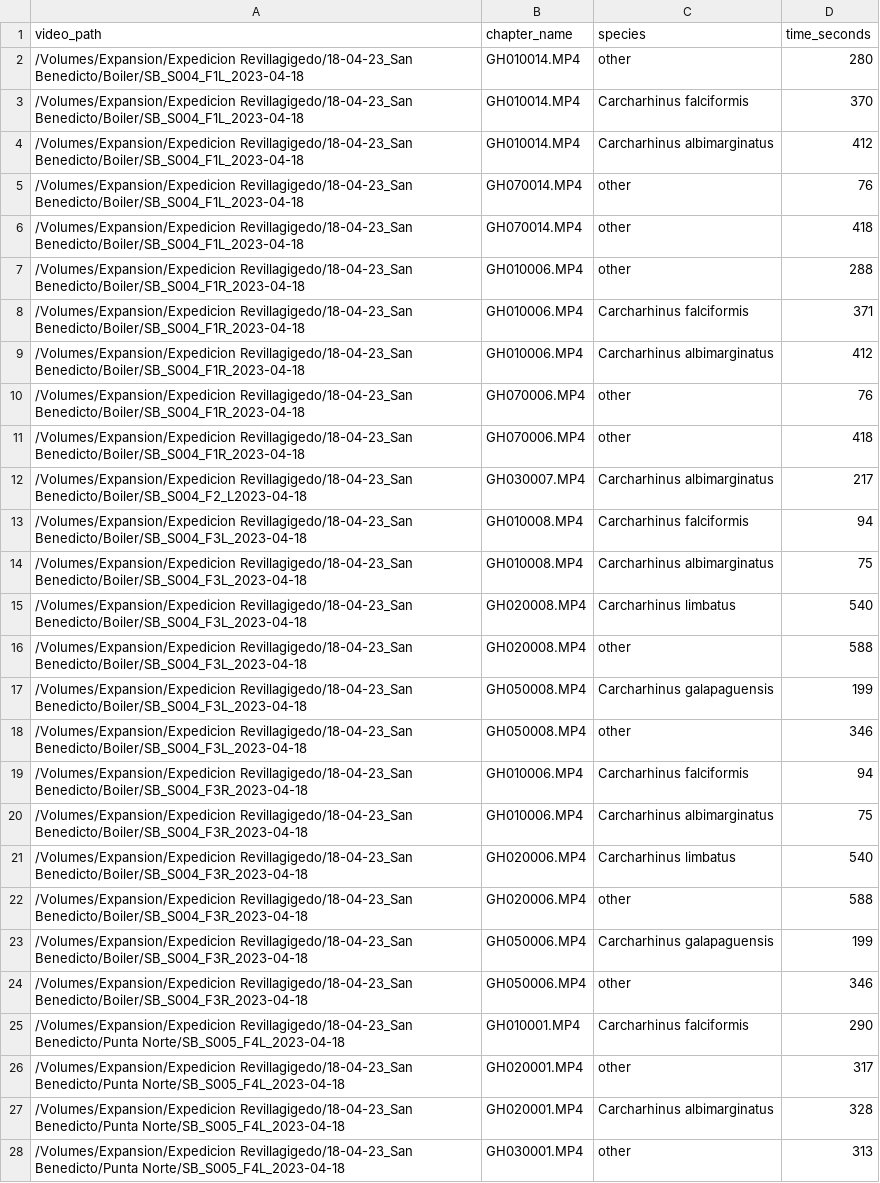
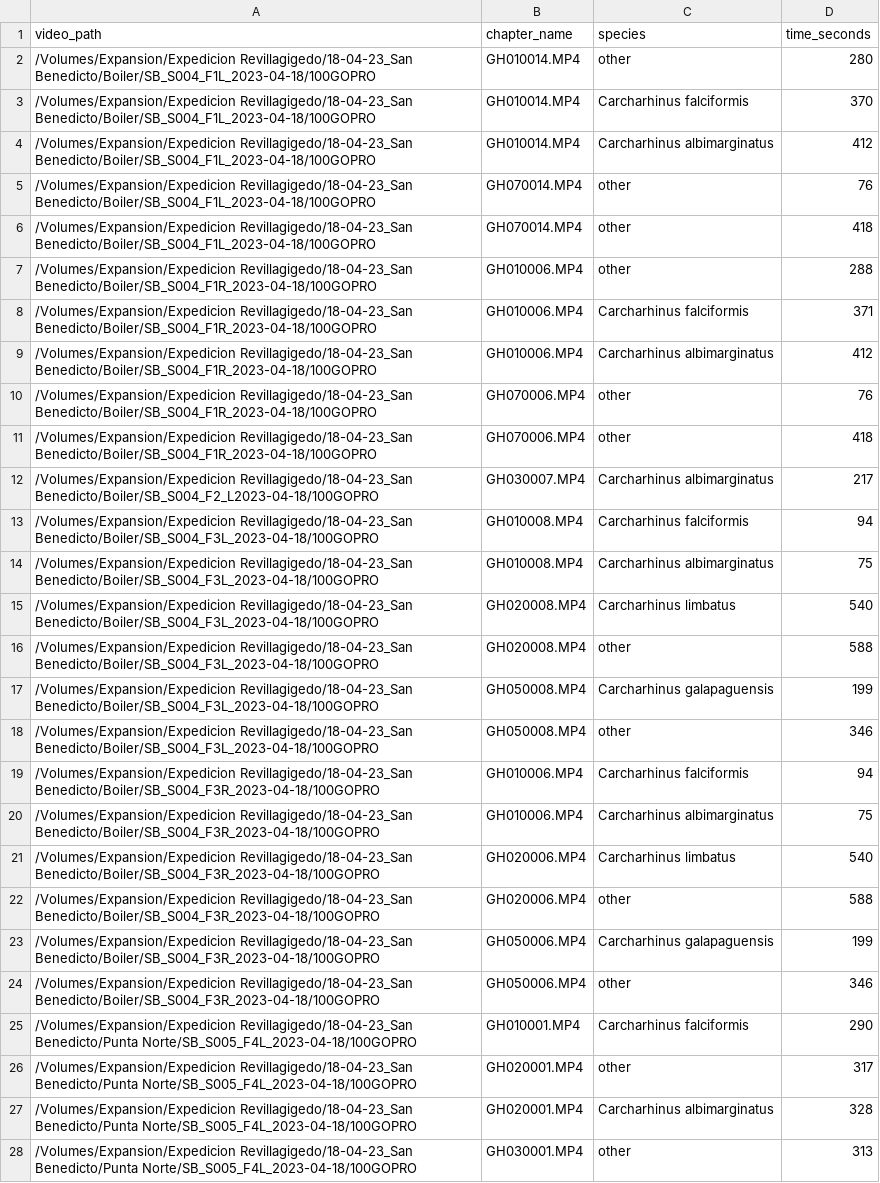
Before and after one commit to filippovarini/sharktrack-tuner, a CSV file: maxn.csv, drawn as a sheet; only a part is shown; the diff covers the shown part only; the diff names each change by its address in the sheet, - before the commit and + after, or states it on an @@ line.

Commit message:
compute initial dataset

```diff
--- a/maxn.csv
+++ b/maxn.csv
-A2:A6 (video_path): /Volumes/Expansion/Expedicion Revillagigedo/18-04-23_San Benedicto/Boiler/SB_S004_F1L_2023-04-18
+A2:A6 (video_path): /Volumes/Expansion/Expedicion Revillagigedo/18-04-23_San Benedicto/Boiler/SB_S004_F1L_2023-04-18/100GOPRO
-A7:A11 (video_path): /Volumes/Expansion/Expedicion Revillagigedo/18-04-23_San Benedicto/Boiler/SB_S004_F1R_2023-04-18
+A7:A11 (video_path): /Volumes/Expansion/Expedicion Revillagigedo/18-04-23_San Benedicto/Boiler/SB_S004_F1R_2023-04-18/100GOPRO
-A12 (video_path): /Volumes/Expansion/Expedicion Revillagigedo/18-04-23_San Benedicto/Boiler/SB_S004_F2_L2023-04-18
+A12 (video_path): /Volumes/Expansion/Expedicion Revillagigedo/18-04-23_San Benedicto/Boiler/SB_S004_F2_L2023-04-18/100GOPRO
-A13:A18 (video_path): /Volumes/Expansion/Expedicion Revillagigedo/18-04-23_San Benedicto/Boiler/SB_S004_F3L_2023-04-18
+A13:A18 (video_path): /Volumes/Expansion/Expedicion Revillagigedo/18-04-23_San Benedicto/Boiler/SB_S004_F3L_2023-04-18/100GOPRO
-A19:A24 (video_path): /Volumes/Expansion/Expedicion Revillagigedo/18-04-23_San Benedicto/Boiler/SB_S004_F3R_2023-04-18
+A19:A24 (video_path): /Volumes/Expansion/Expedicion Revillagigedo/18-04-23_San Benedicto/Boiler/SB_S004_F3R_2023-04-18/100GOPRO
-A25:A28 (video_path): …Revillagigedo/18-04-23_San Benedicto/Punta Norte/SB_S005_F4L_2023-04-18
+A25:A28 (video_path): …Revillagigedo/18-04-23_San Benedicto/Punta Norte/SB_S005_F4L_2023-04-18/100GOPRO
```
Also changed, not shown: 95 edited cells elsewhere in this file, 4 other files.
